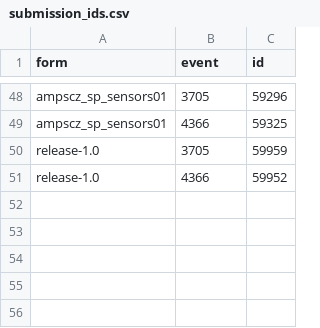
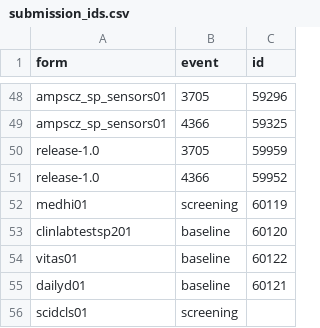
Before and after one commit to AMP-SCZ/utility, a CSV file: nda-transform/submission_ids.csv, drawn as a sheet; only a part is shown, gaps mark what is left out; the diff names each change by its address in the sheet, - before the commit and + after, or states it on an @@ line.

Commit message:
archive submission IDs for medhi01, clinlabtestsp01, vitas01, and dailyd01

```diff
--- a/nda-transform/submission_ids.csv
+++ b/nda-transform/submission_ids.csv
+row 52: medhi01 | screening | 60119
+row 53: clinlabtestsp201 | baseline | 60120
+row 54: vitas01 | baseline | 60122
+row 55: dailyd01 | baseline | 60121
+row 56: scidcls01 | screening
```
